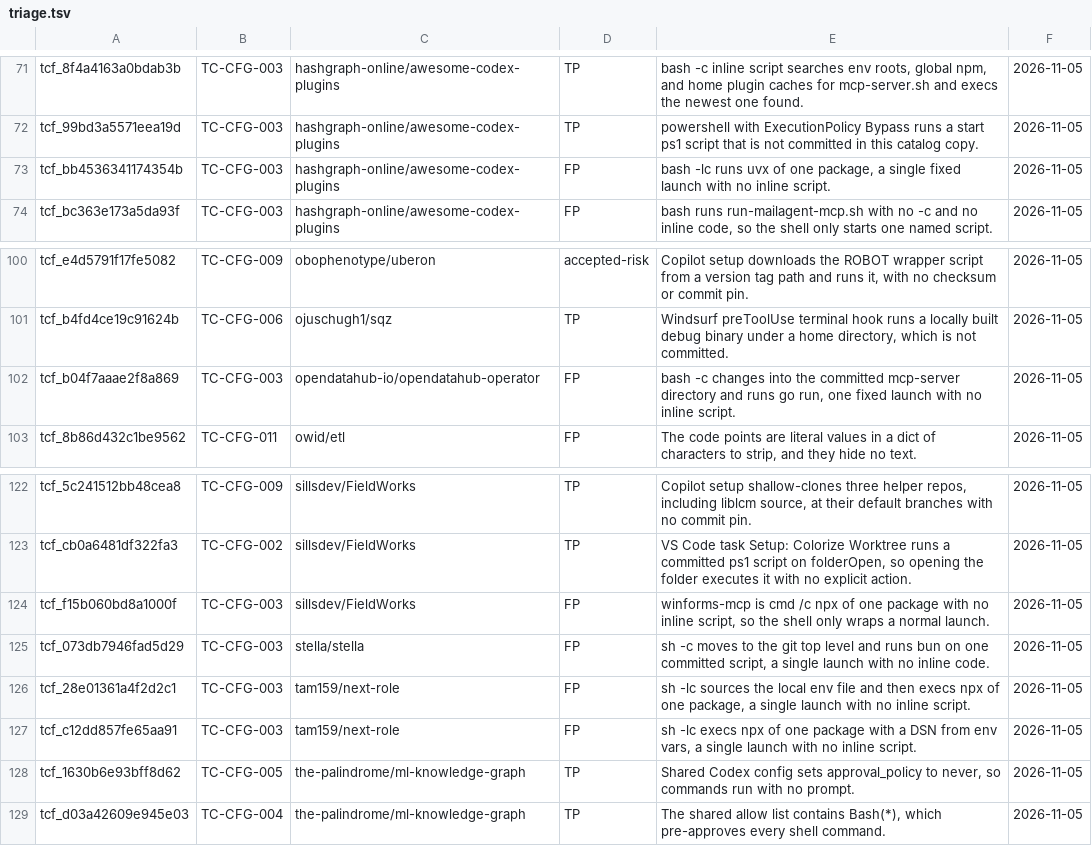
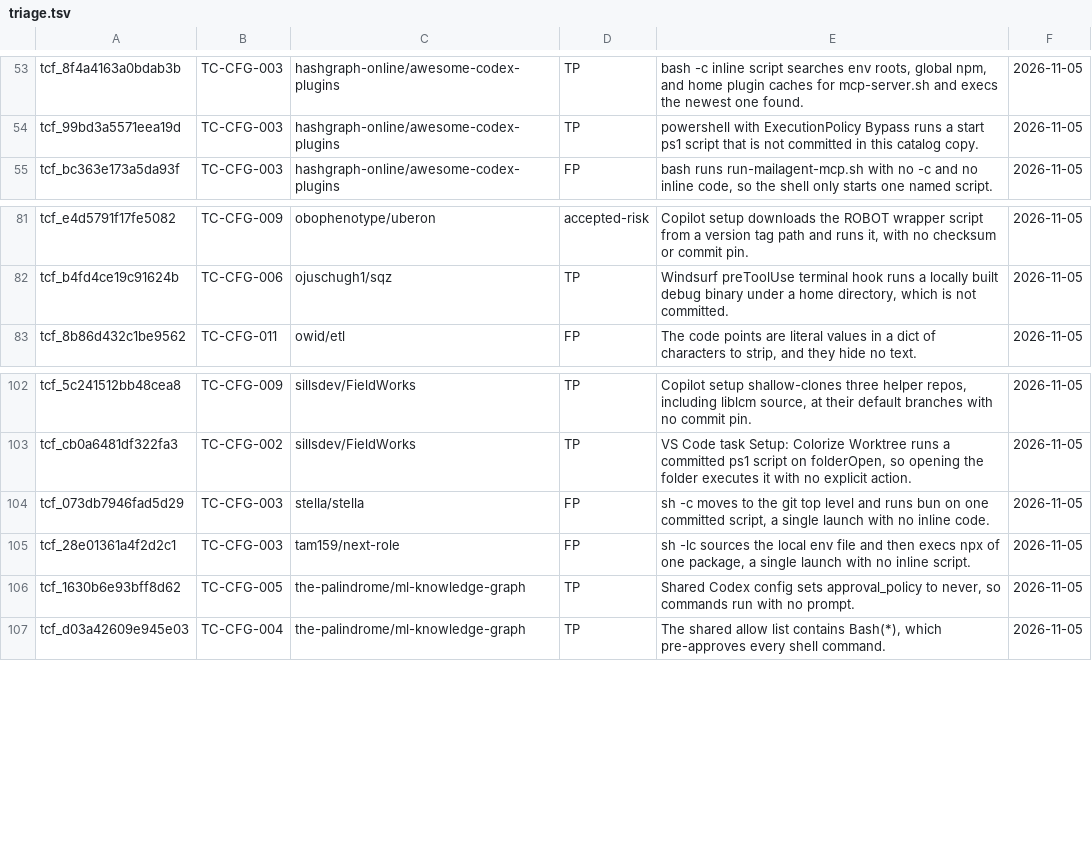
Before and after one commit to vgmartinez/tripcord, a TSV file: corpus/benign/triage.tsv, drawn as a sheet; only a part is shown, gaps mark what is left out; the diff covers the shown part only.

```diff
--- a/corpus/benign/triage.tsv
+++ b/corpus/benign/triage.tsv
@@ -72,3 +54,2 @@ tcf_8f4a4163a0bdab3b	TC-CFG-003	hashgraph-online/awesome-codex-plugins	TP	bash -
 tcf_99bd3a5571eea19d	TC-CFG-003	hashgraph-online/awesome-codex-plugins	TP	powershell with ExecutionPolicy Bypass runs a start ps1 script that is not committed in this catalog copy.	2026-11-05
-tcf_bb4536341174354b	TC-CFG-003	hashgraph-online/awesome-codex-plugins	FP	bash -lc runs uvx of one package, a single fixed launch with no inline script.	2026-11-05
 tcf_bc363e173a5da93f	TC-CFG-003	hashgraph-online/awesome-codex-plugins	FP	bash runs run-mailagent-mcp.sh with no -c and no inline code, so the shell only starts one named script.	2026-11-05
@@ -101,3 +82,2 @@ tcf_e4d5791f17fe5082	TC-CFG-009	obophenotype/uberon	accepted-risk	Copilot setup
 tcf_b4fd4ce19c91624b	TC-CFG-006	ojuschugh1/sqz	TP	Windsurf preToolUse terminal hook runs a locally built debug binary under a home directory, which is not committed.	2026-11-05
-tcf_b04f7aaae2f8a869	TC-CFG-003	opendatahub-io/opendatahub-operator	FP	bash -c changes into the committed mcp-server directory and runs go run, one fixed launch with no inline script.	2026-11-05
 tcf_8b86d432c1be9562	TC-CFG-011	owid/etl	FP	The code points are literal values in a dict of characters to strip, and they hide no text.	2026-11-05
@@ -123,6 +103,4 @@ tcf_5c241512bb48cea8	TC-CFG-009	sillsdev/FieldWorks	TP	Copilot setup shallow-clo
 tcf_cb0a6481df322fa3	TC-CFG-002	sillsdev/FieldWorks	TP	VS Code task Setup: Colorize Worktree runs a committed ps1 script on folderOpen, so opening the folder executes it with no explicit action.	2026-11-05
-tcf_f15b060bd8a1000f	TC-CFG-003	sillsdev/FieldWorks	FP	winforms-mcp is cmd /c npx of one package with no inline script, so the shell only wraps a normal launch.	2026-11-05
 tcf_073db7946fad5d29	TC-CFG-003	stella/stella	FP	sh -c moves to the git top level and runs bun on one committed script, a single launch with no inline code.	2026-11-05
 tcf_28e01361a4f2d2c1	TC-CFG-003	tam159/next-role	FP	sh -lc sources the local env file and then execs npx of one package, a single launch with no inline script.	2026-11-05
-tcf_c12dd857fe65aa91	TC-CFG-003	tam159/next-role	FP	sh -lc execs npx of one package with a DSN from env vars, a single launch with no inline script.	2026-11-05
 tcf_1630b6e93bff8d62	TC-CFG-005	the-palindrome/ml-knowledge-graph	TP	Shared Codex config sets approval_policy to never, so commands run with no prompt.	2026-11-05
```
Also changed, not shown: 18 removed rows elsewhere in this file, 1 other file.
